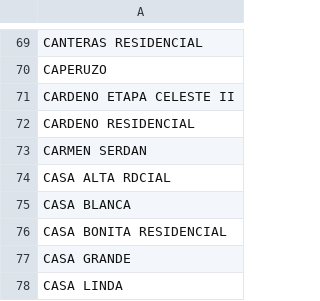
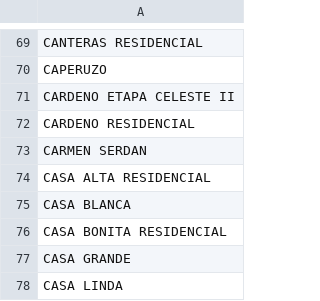
Before and after one commit to Equipo-seguridad-y-desarrollo/indice-delictivo-hermosillo, a CSV file: data/processed/colonias_unicas_demografia.csv, drawn as a sheet; only a part is shown, gaps mark what is left out; the diff covers the shown part only.

```diff
--- a/data/processed/colonias_unicas_demografia.csv
+++ b/data/processed/colonias_unicas_demografia.csv
@@ -73,3 +73,3 @@ CARDENO RESIDENCIAL
 CARMEN SERDAN
-CASA ALTA RDCIAL
+CASA ALTA RESIDENCIAL
 CASA BLANCA
```
Also changed, not shown: 2 added rows, 2 removed rows and 3 edited cells elsewhere in this file, 4 other files.
